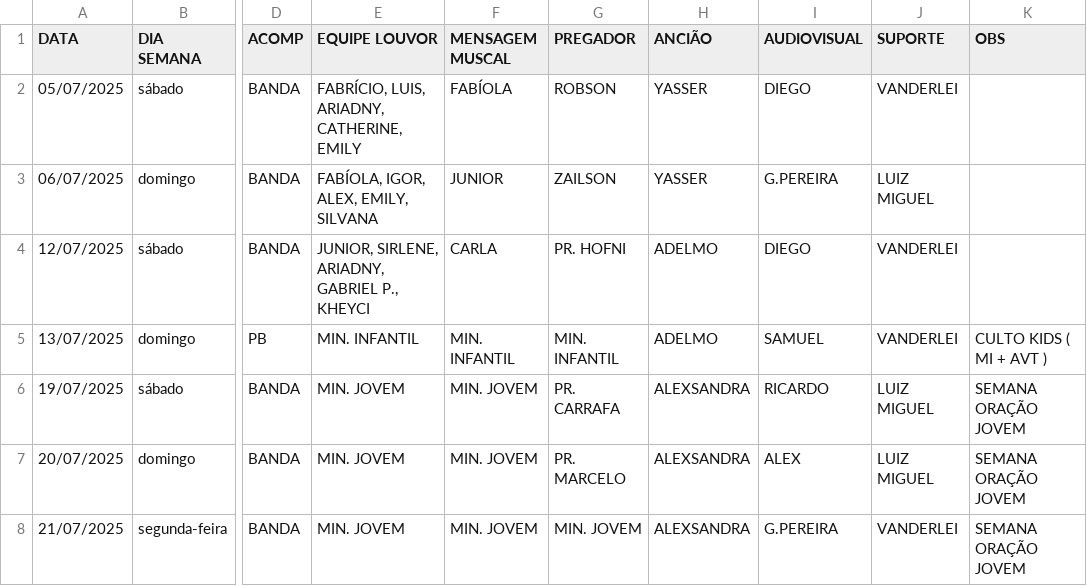
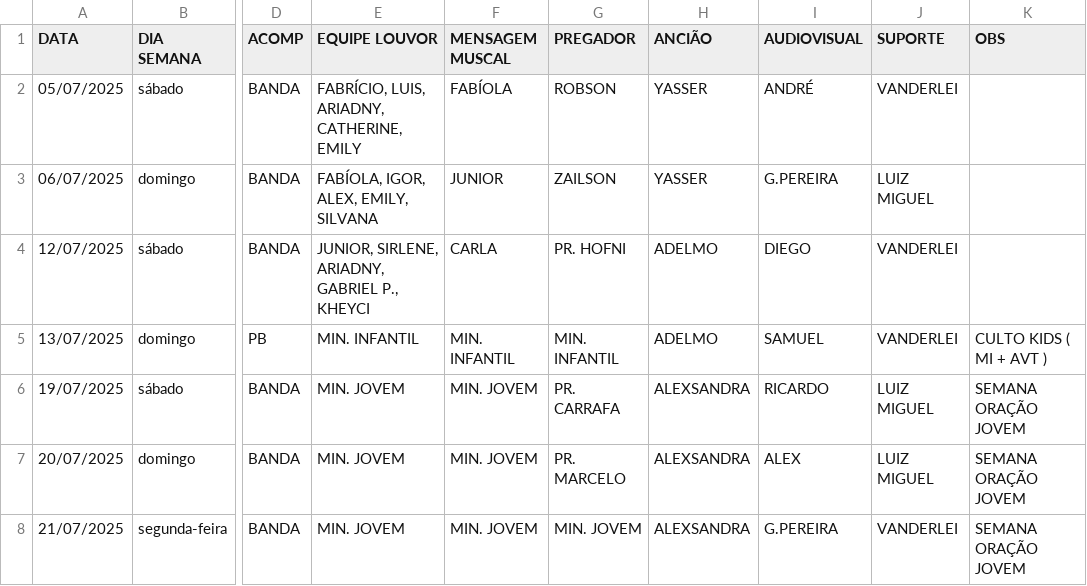
Before and after one commit to NatanBudny/EscalaMusica, a CSV file: docs/atual.csv, drawn as a sheet; only a part is shown, gaps mark what is left out; the diff names each change by its address in the sheet, - before the commit and + after, or states it on an @@ line.

Commit message:
Update atual.csv

```diff
--- a/docs/atual.csv
+++ b/docs/atual.csv
-I2 (AUDIOVISUAL): DIEGO
+I2 (AUDIOVISUAL): ANDRÉ
```
